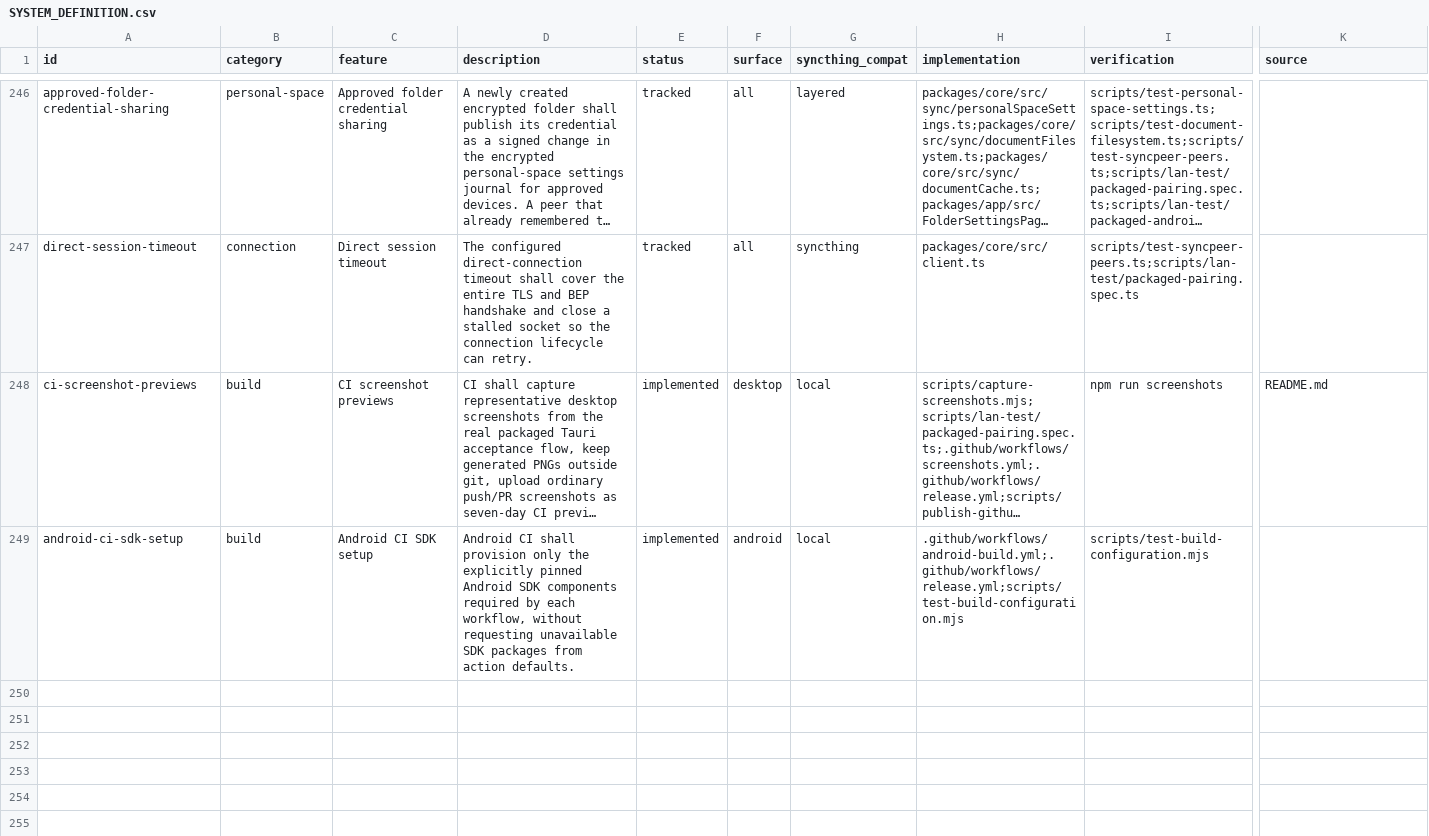
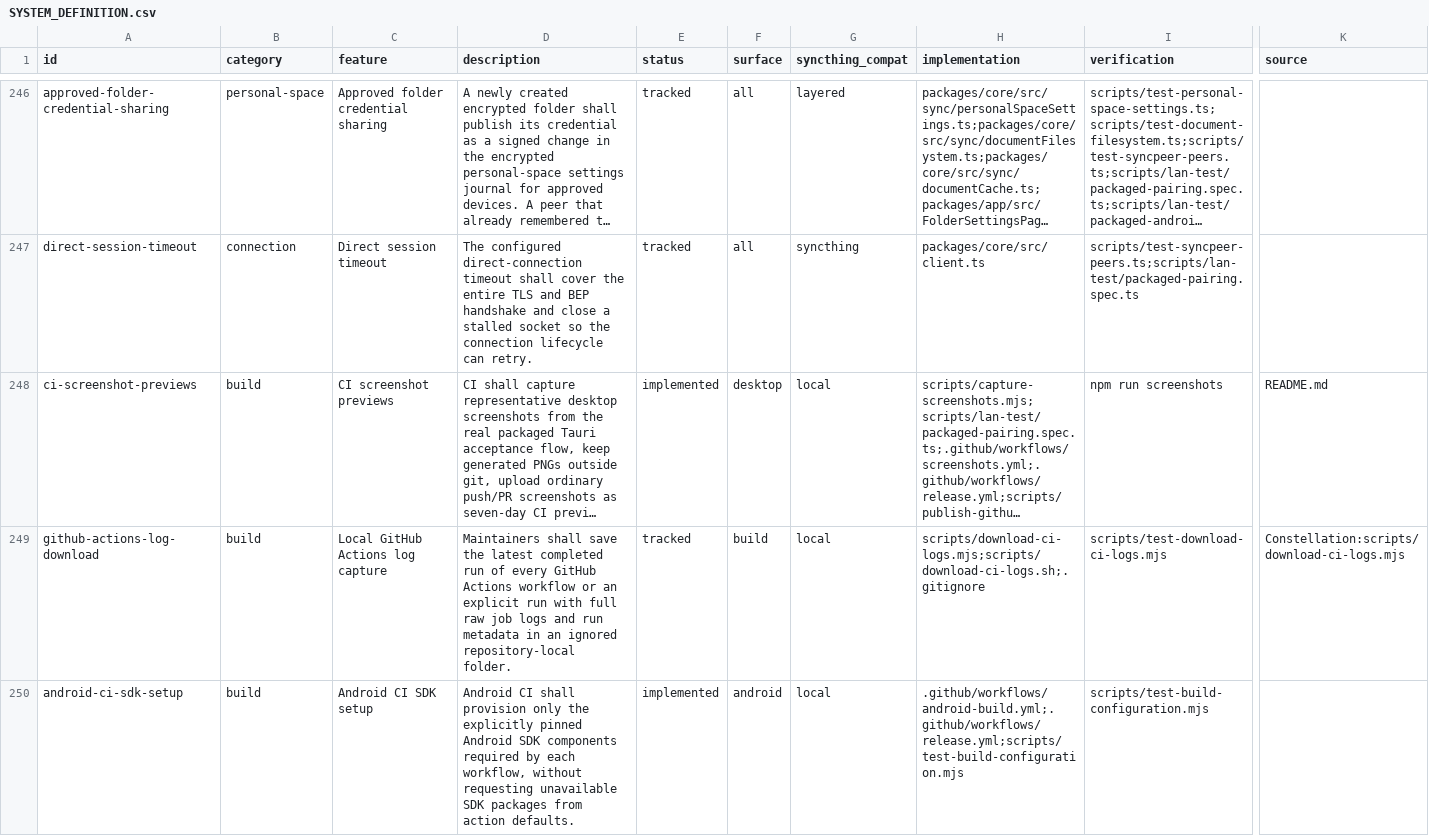
Before and after one commit to yeus/syncpeer, a CSV file: SYSTEM_DEFINITION.csv, drawn as a sheet; only a part is shown, gaps mark what is left out; long unchanged cells end in …; rows hold the shown columns only; the diff names each change by its address in the sheet, - before the commit and + after, or states it on an @@ line.

Commit message:
Add GitHub Actions log capture utility

```diff
--- a/SYSTEM_DEFINITION.csv
+++ b/SYSTEM_DEFINITION.csv
+row 249: github-actions-log-download | build | Local GitHub Actions log capture | Maintainers shall save the latest completed run of every GitHub Actions workflow or an explicit run with full raw job logs and run metadata in an ignored repository-local folder. | tracked | build | local | scripts/download-ci-logs.mjs;scripts/download-ci-logs.sh;.gitignore | scripts/test-download-ci-logs.mjs | Constellation:scripts/download-ci-logs.mjs
```
Also changed, not shown: 3 other files.
